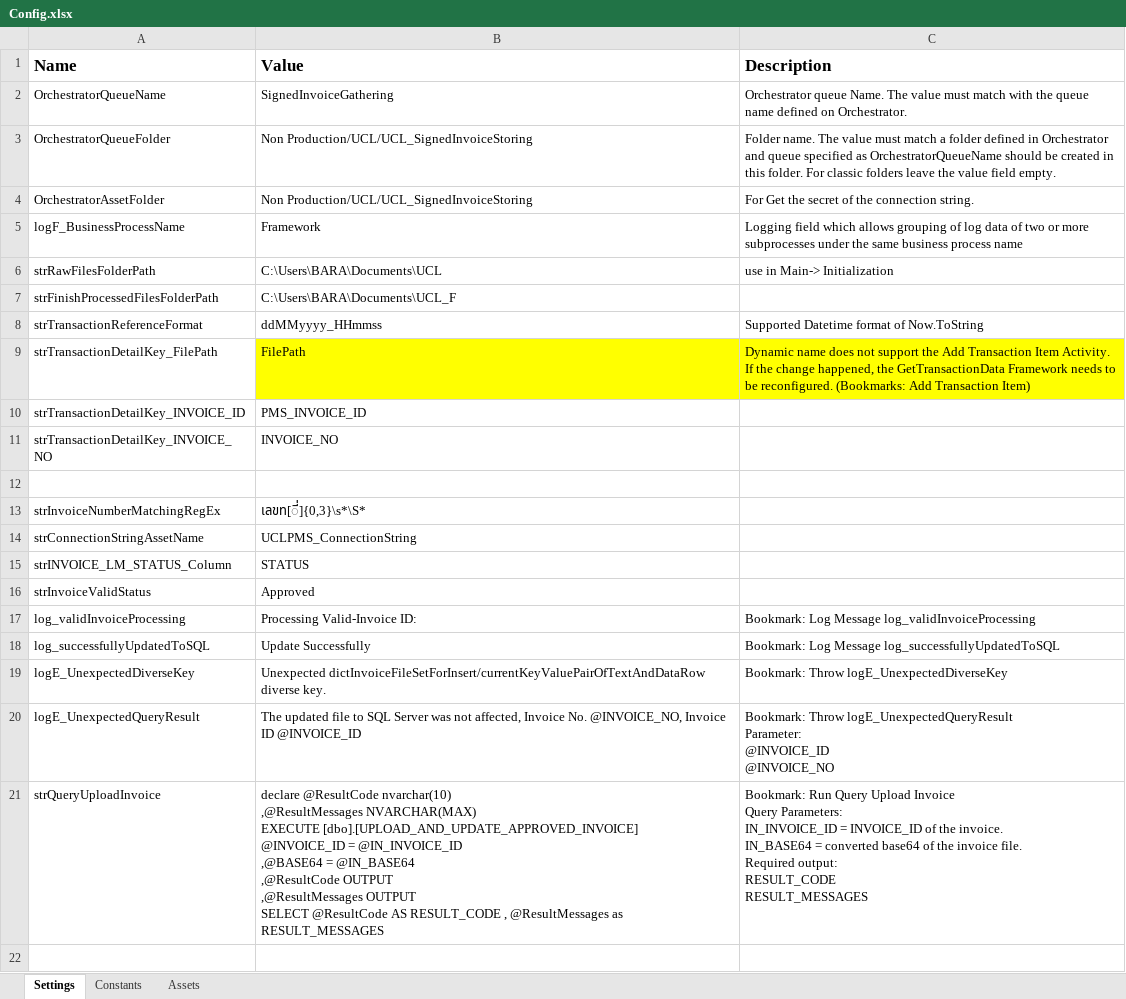
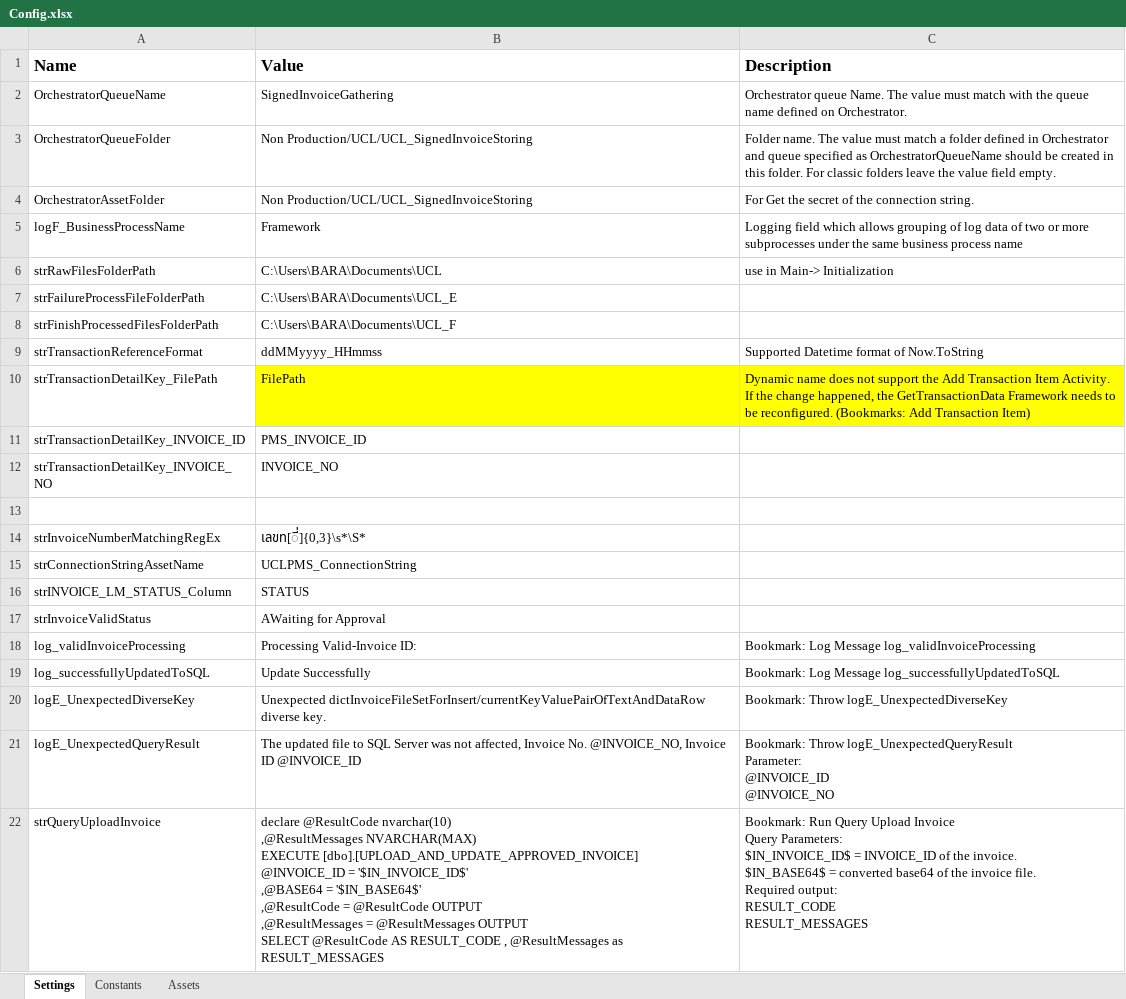
Before and after one commit to UiPath-Hub/UCL_SignedInvoiceStoring, an Excel workbook: Data/Config.xlsx, sheet Settings, drawn as a sheet; values as stored, in another font and other column widths than the file's, no borders; addresses are those after the commit; ↵ is a line break in a cell; the diff names each change by its address in the sheet, - before the commit and + after, or states it on an @@ line.

```diff
--- a/Data/Config.xlsx (sheet Settings)
+++ b/Data/Config.xlsx (sheet Settings)
+row 7: strFailureProcessFileFolderPath | C:\Users\BARA\Documents\UCL_E
-B17 (Value): Approved
+B17 (Value): AWaiting for Approval
-B22 (Value): …@INVOICE_ID = @IN_INVOICE_ID ↵ ,@BASE64 = @IN_BASE64 ↵ ,@ResultCode OUTPUT ↵ ,@ResultMessages OUTPUT ↵ SELECT…
+B22 (Value): …@INVOICE_ID = '$IN_INVOICE_ID$' ↵ ,@BASE64 = '$IN_BASE64$' ↵ ,@ResultCode = @ResultCode OUTPUT ↵ ,@ResultMessages = @ResultMessages OUTPUT ↵ SELECT…
-C22 (Description): …Query Parameters: ↵ IN_INVOICE_ID = INVOICE_ID of the invoice. ↵ IN_BASE64 = converted…
+C22 (Description): …Query Parameters: ↵ $IN_INVOICE_ID$ = INVOICE_ID of the invoice. ↵ $IN_BASE64$ = converted…
```
Also changed, not shown: Data/Config.xlsxtemp.xlsx, 7 other files.
